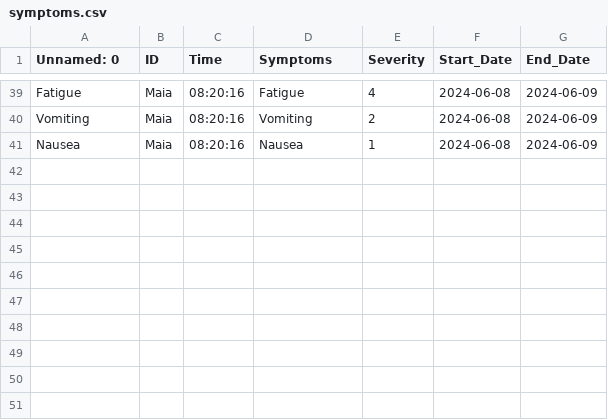
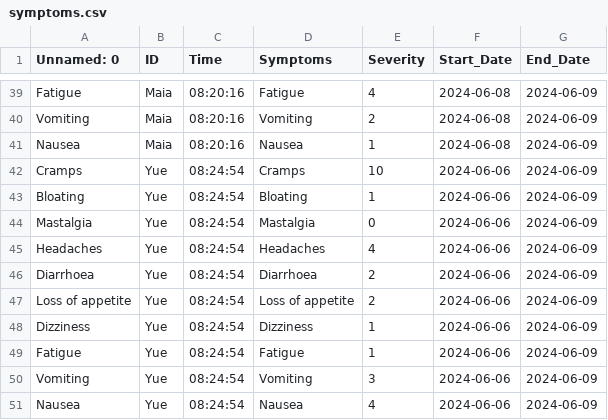
Before and after one commit to HolmanGreat/PeriodIQ, a CSV file: Polka/symptoms.csv, drawn as a sheet; only a part is shown, gaps mark what is left out.

Commit message:
Updating file with new data

```diff
--- a/Polka/symptoms.csv
+++ b/Polka/symptoms.csv
@@ -41 +41,11 @@ Vomiting,Maia,08:20:16,Vomiting,2,2024-06-08,2024-06-09
 Nausea,Maia,08:20:16,Nausea,1,2024-06-08,2024-06-09
+Cramps,Yue,08:24:54,Cramps,10,2024-06-06,2024-06-09
+Bloating,Yue,08:24:54,Bloating,1,2024-06-06,2024-06-09
+Mastalgia,Yue,08:24:54,Mastalgia,0,2024-06-06,2024-06-09
+Headaches,Yue,08:24:54,Headaches,4,2024-06-06,2024-06-09
+Diarrhoea,Yue,08:24:54,Diarrhoea,2,2024-06-06,2024-06-09
+Loss of appetite,Yue,08:24:54,Loss of appetite,2,2024-06-06,2024-06-09
+Dizziness,Yue,08:24:54,Dizziness,1,2024-06-06,2024-06-09
+Fatigue,Yue,08:24:54,Fatigue,1,2024-06-06,2024-06-09
+Vomiting,Yue,08:24:54,Vomiting,3,2024-06-06,2024-06-09
+Nausea,Yue,08:24:54,Nausea,4,2024-06-06,2024-06-09
```
